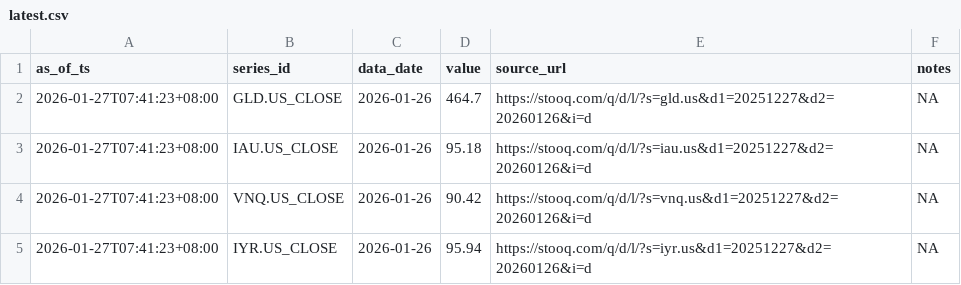
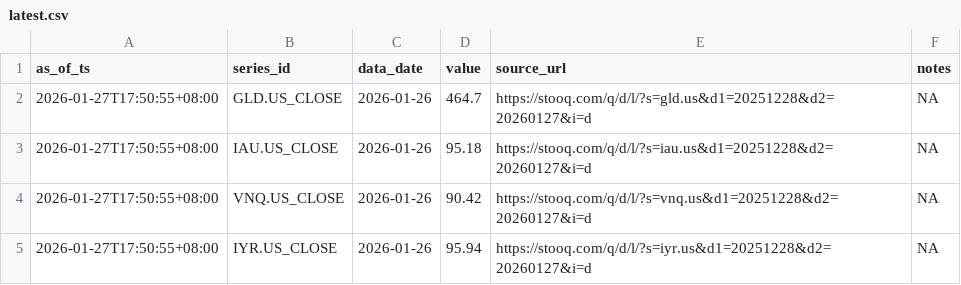
Before and after one commit to Joseph-Chou911/fred-cache, a CSV file: asset_proxy_cache/latest.csv, drawn as a sheet.

```diff
--- a/asset_proxy_cache/latest.csv
+++ b/asset_proxy_cache/latest.csv
@@ -1,5 +1,5 @@
 as_of_ts,series_id,data_date,value,source_url,notes
-2026-01-27T07:41:23+08:00,GLD.US_CLOSE,2026-01-26,464.7,https://stooq.com/q/d/l/?s=gld.us&d1=20251227&d2=20260126&i=d,NA
-2026-01-27T07:41:23+08:00,IAU.US_CLOSE,2026-01-26,95.18,https://stooq.com/q/d/l/?s=iau.us&d1=20251227&d2=20260126&i=d,NA
-2026-01-27T07:41:23+08:00,VNQ.US_CLOSE,2026-01-26,90.42,https://stooq.com/q/d/l/?s=vnq.us&d1=20251227&d2=20260126&i=d,NA
-2026-01-27T07:41:23+08:00,IYR.US_CLOSE,2026-01-26,95.94,https://stooq.com/q/d/l/?s=iyr.us&d1=20251227&d2=20260126&i=d,NA
+2026-01-27T17:50:55+08:00,GLD.US_CLOSE,2026-01-26,464.7,https://stooq.com/q/d/l/?s=gld.us&d1=20251228&d2=20260127&i=d,NA
+2026-01-27T17:50:55+08:00,IAU.US_CLOSE,2026-01-26,95.18,https://stooq.com/q/d/l/?s=iau.us&d1=20251228&d2=20260127&i=d,NA
+2026-01-27T17:50:55+08:00,VNQ.US_CLOSE,2026-01-26,90.42,https://stooq.com/q/d/l/?s=vnq.us&d1=20251228&d2=20260127&i=d,NA
+2026-01-27T17:50:55+08:00,IYR.US_CLOSE,2026-01-26,95.94,https://stooq.com/q/d/l/?s=iyr.us&d1=20251228&d2=20260127&i=d,NA
```
Also changed, not shown: inflation_realrate_cache/latest.csv, 10 other files.
